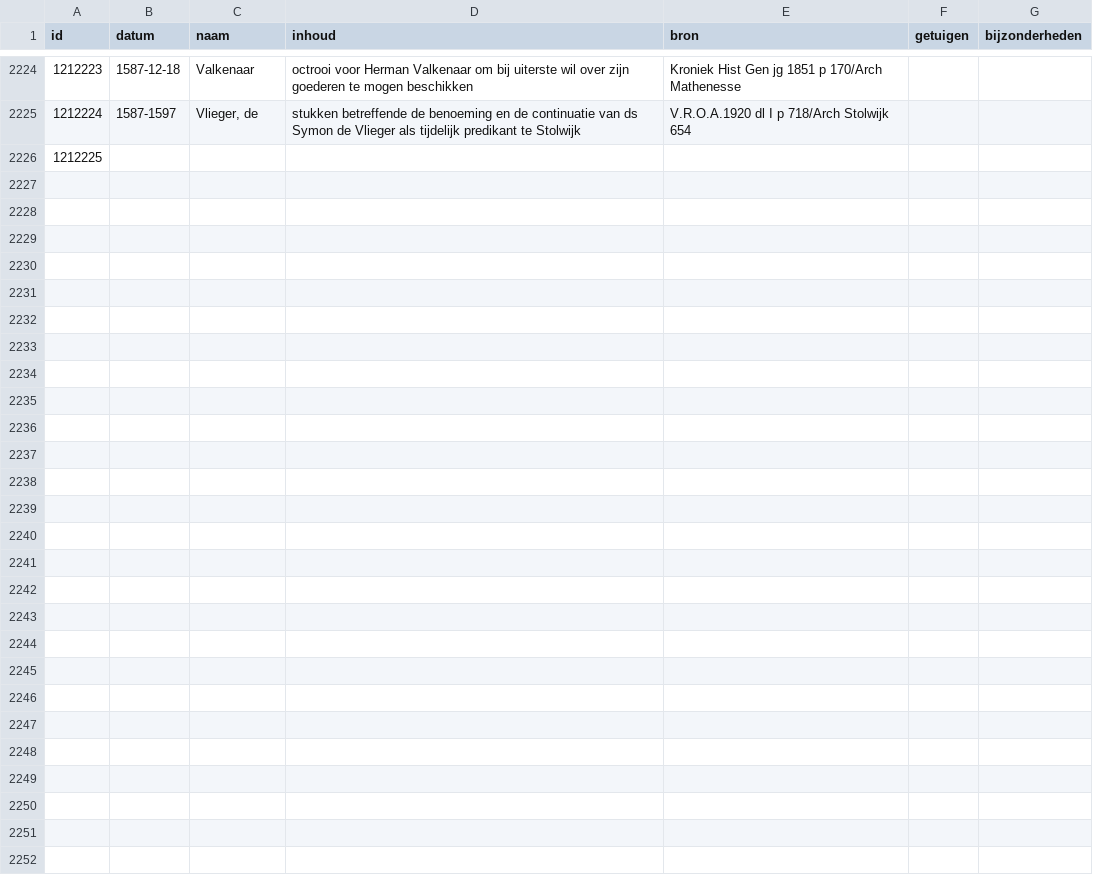
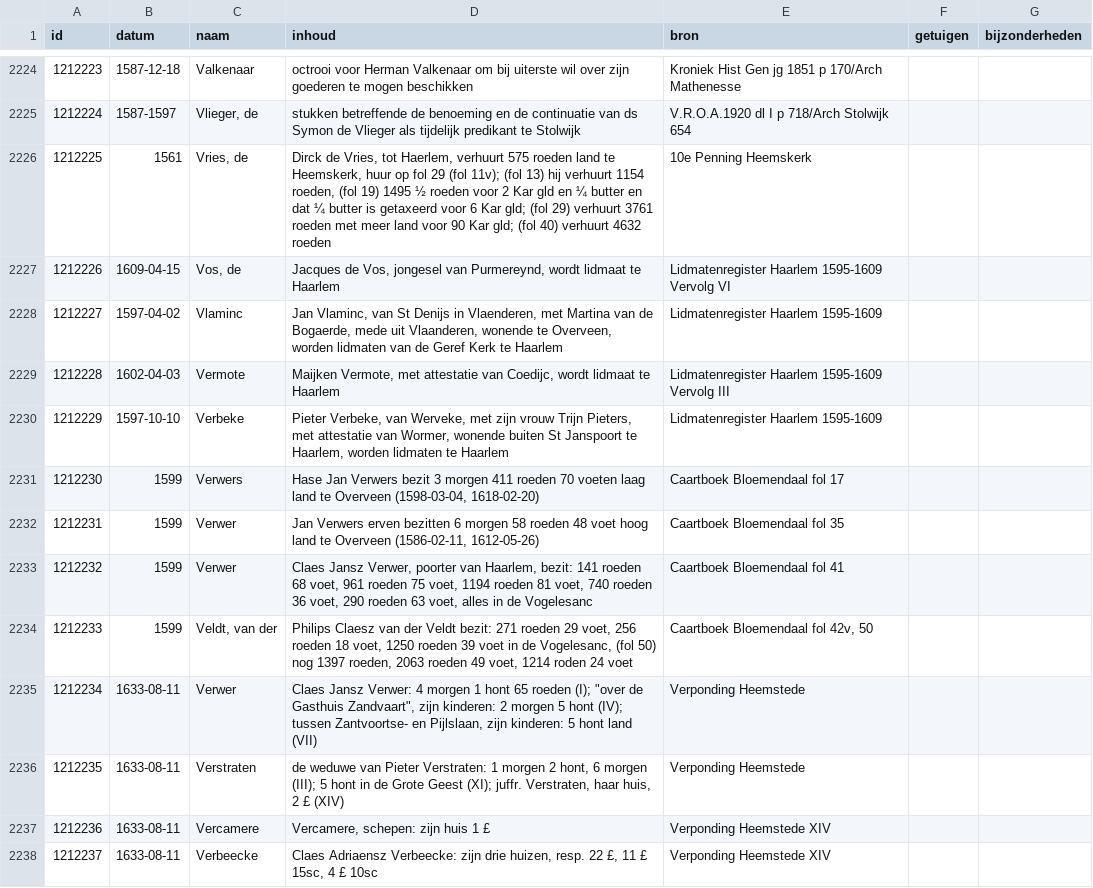
Before and after one commit to collectiegroesbeek/collectiegroesbeek-data, a CSV file: Coll Gr V.csv, drawn as a sheet; only a part is shown, gaps mark what is left out; the diff covers the shown part only.

```diff
--- a/Coll Gr V.csv
+++ b/Coll Gr V.csv
@@ -2225,2 +2225,14 @@ id,datum,naam,inhoud,bron,getuigen,bijzonderheden
 1212224,1587-1597,"Vlieger, de",stukken betreffende de benoeming en de continuatie van ds Symon de Vlieger als tijdelijk predikant te Stolwijk ,V.R.O.A.1920 dl I p 718/Arch Stolwijk 654,,
-1212225,,,,,,
+1212225,1561,"Vries, de","Dirck de Vries, tot Haerlem, verhuurt 575 roeden land te Heemskerk, huur op fol 29 (fol 11v); (fol 13) hij verhuurt 1154 roeden, (fol 19) 1495 ½ roeden voor 2 Kar gld en ¼ butter en dat ¼ butter is getaxeerd voor 6 Kar gld; (fol 29) verhuurt 3761 roeden met meer land voor 90 Kar gld; (fol 40) verhuurt 4632 roeden",10e Penning Heemskerk,,
+1212226,1609-04-15,"Vos, de","Jacques de Vos, jongesel van Purmereynd, wordt lidmaat te Haarlem",Lidmatenregister Haarlem 1595-1609 Vervolg VI,,
+1212227,1597-04-02,Vlaminc,"Jan Vlaminc, van St Denijs in Vlaenderen, met Martina van de Bogaerde, mede uit Vlaanderen, wonende te Overveen, worden lidmaten van de Geref Kerk te Haarlem",Lidmatenregister Haarlem 1595-1609  ,,
+1212228,1602-04-03,Vermote,"Maijken Vermote, met attestatie van Coedijc, wordt lidmaat te Haarlem",Lidmatenregister Haarlem 1595-1609 Vervolg III,,
+1212229,1597-10-10,Verbeke,"Pieter Verbeke, van Werveke, met zijn vrouw Trijn Pieters, met attestatie van Wormer, wonende buiten St Janspoort te Haarlem, worden lidmaten te Haarlem",Lidmatenregister Haarlem 1595-1609  ,,
+1212230,1599,Verwers,"Hase Jan Verwers bezit 3 morgen 411 roeden 70 voeten laag land te Overveen (1598-03-04, 1618-02-20)",Caartboek Bloemendaal fol 17,,
+1212231,1599,Verwer,"Jan Verwers erven bezitten 6 morgen 58 roeden 48 voet hoog land te Overveen (1586-02-11, 1612-05-26)",Caartboek Bloemendaal fol 35,,
+1212232,1599,Verwer,"Claes Jansz Verwer, poorter van Haarlem, bezit: 141 roeden 68 voet, 961 roeden 75 voet, 1194 roeden 81 voet, 740 roeden 36 voet, 290 roeden  63 voet, alles in de Vogelesanc",Caartboek Bloemendaal fol 41,,
+1212233,1599,"Veldt, van der","Philips Claesz van der Veldt bezit: 271 roeden 29 voet, 256 roeden 18 voet, 1250 roeden 39 voet in de Vogelesanc, (fol 50) nog 1397 roeden, 2063 roeden 49 voet, 1214 roden 24 voet","Caartboek Bloemendaal fol 42v, 50",,
+1212234,1633-08-11,Verwer,"Claes Jansz Verwer: 4 morgen 1 hont 65 roeden (I); ""over de Gasthuis Zandvaart"", zijn kinderen: 2 morgen 5 hont (IV); tussen Zantvoortse- en Pijlslaan, zijn kinderen: 5 hont land (VII)",Verponding Heemstede,,
+1212235,1633-08-11,Verstraten,"de weduwe van Pieter Verstraten: 1 morgen 2 hont, 6 morgen (III); 5 hont in de Grote Geest (XI); juffr. Verstraten, haar huis, 2 £ (XIV)",Verponding Heemstede,,
+1212236,1633-08-11,Vercamere,"Vercamere, schepen: zijn huis 1 £ ",Verponding Heemstede XIV,,
+1212237,1633-08-11,Verbeecke,"Claes Adriaensz Verbeecke: zijn drie huizen, resp. 22 £, 11 £ 15sc, 4 £ 10sc",Verponding Heemstede XIV,,
```
Also changed, not shown: 13 added rows and 2 edited cells elsewhere in this file, Coll Gr M.csv, Coll Gr N O.csv, 17 other files.
